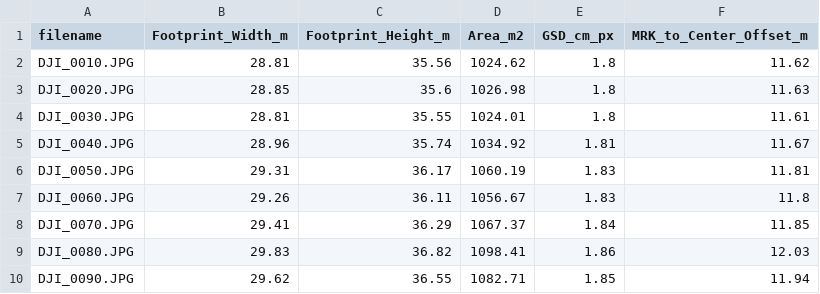
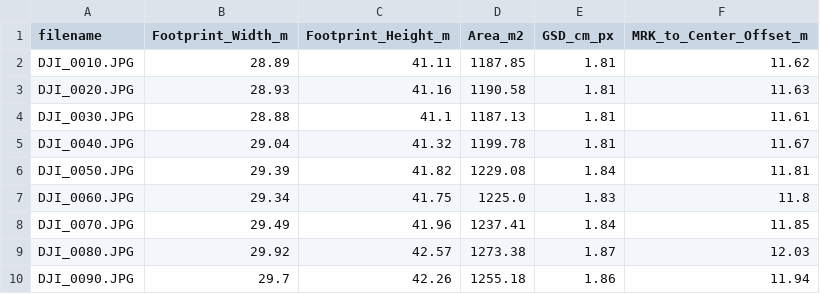
Before and after one commit to ThRiFt-BORG/drone_task, a CSV file: output_v5_stabilized/Table_3_3_Geometric_Verification.csv, drawn as a sheet; only a part is shown; the diff covers the shown part only.

```diff
--- a/output_v5_stabilized/Table_3_3_Geometric_Verification.csv
+++ b/output_v5_stabilized/Table_3_3_Geometric_Verification.csv
@@ -1,10 +1,10 @@
 filename,Footprint_Width_m,Footprint_Height_m,Area_m2,GSD_cm_px,MRK_to_Center_Offset_m
-DJI_0010.JPG,28.81,35.56,1024.62,1.8,11.62
-DJI_0020.JPG,28.85,35.6,1026.98,1.8,11.63
-DJI_0030.JPG,28.81,35.55,1024.01,1.8,11.61
-DJI_0040.JPG,28.96,35.74,1034.92,1.81,11.67
-DJI_0050.JPG,29.31,36.17,1060.19,1.83,11.81
-DJI_0060.JPG,29.26,36.11,1056.67,1.83,11.8
-DJI_0070.JPG,29.41,36.29,1067.37,1.84,11.85
-DJI_0080.JPG,29.83,36.82,1098.41,1.86,12.03
-DJI_0090.JPG,29.62,36.55,1082.71,1.85,11.94
+DJI_0010.JPG,28.89,41.11,1187.85,1.81,11.62
+DJI_0020.JPG,28.93,41.16,1190.58,1.81,11.63
+DJI_0030.JPG,28.88,41.1,1187.13,1.81,11.61
+DJI_0040.JPG,29.04,41.32,1199.78,1.81,11.67
+DJI_0050.JPG,29.39,41.82,1229.08,1.84,11.81
+DJI_0060.JPG,29.34,41.75,1225.0,1.83,11.8
+DJI_0070.JPG,29.49,41.96,1237.41,1.84,11.85
+DJI_0080.JPG,29.92,42.57,1273.38,1.87,12.03
+DJI_0090.JPG,29.7,42.26,1255.18,1.86,11.94
```
Also changed, not shown: 6 added rows and 72 edited cells elsewhere in this file, output_v5_stabilized/Table_3_1_Velocity.csv, output_v5_stabilized/intermediate/meta_clean.csv, 11 other files.
